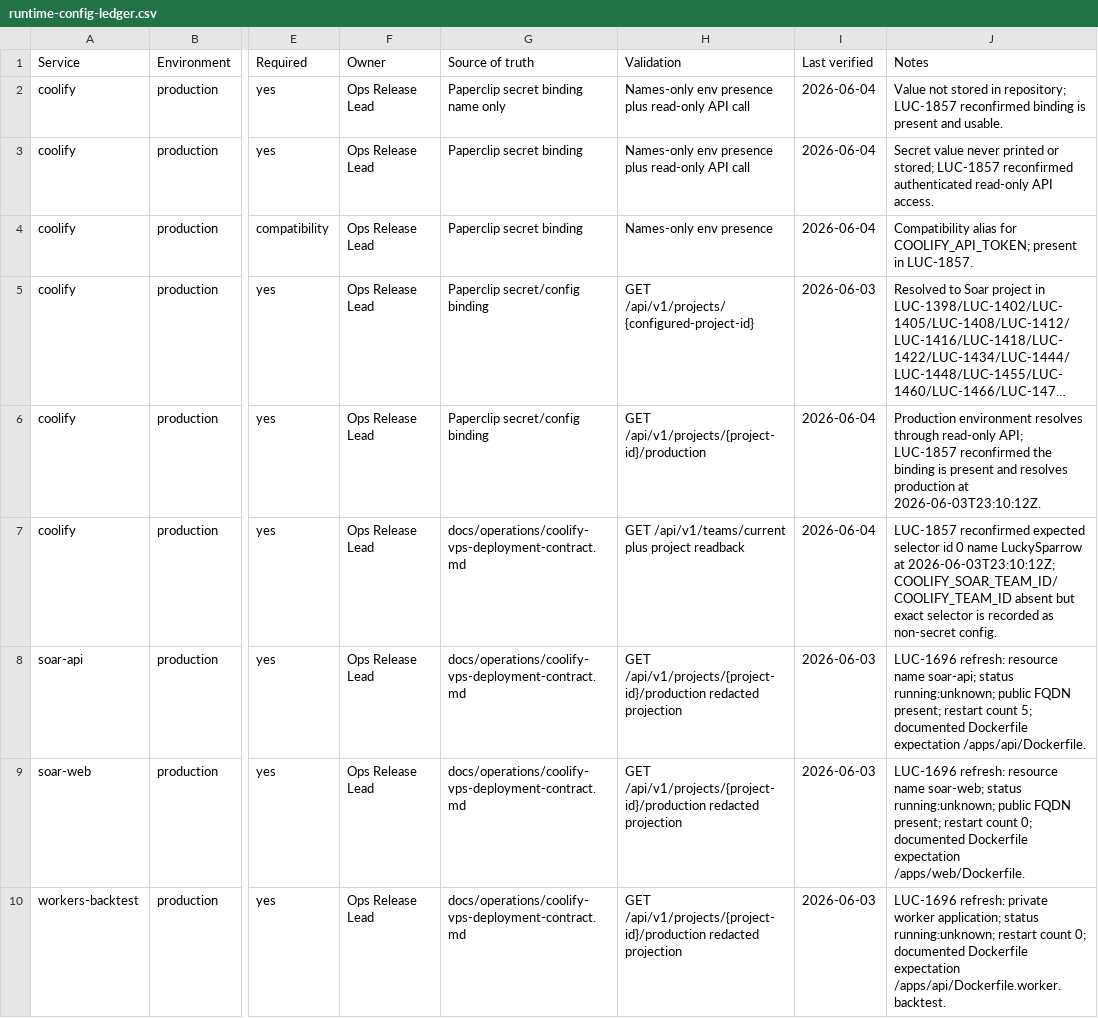
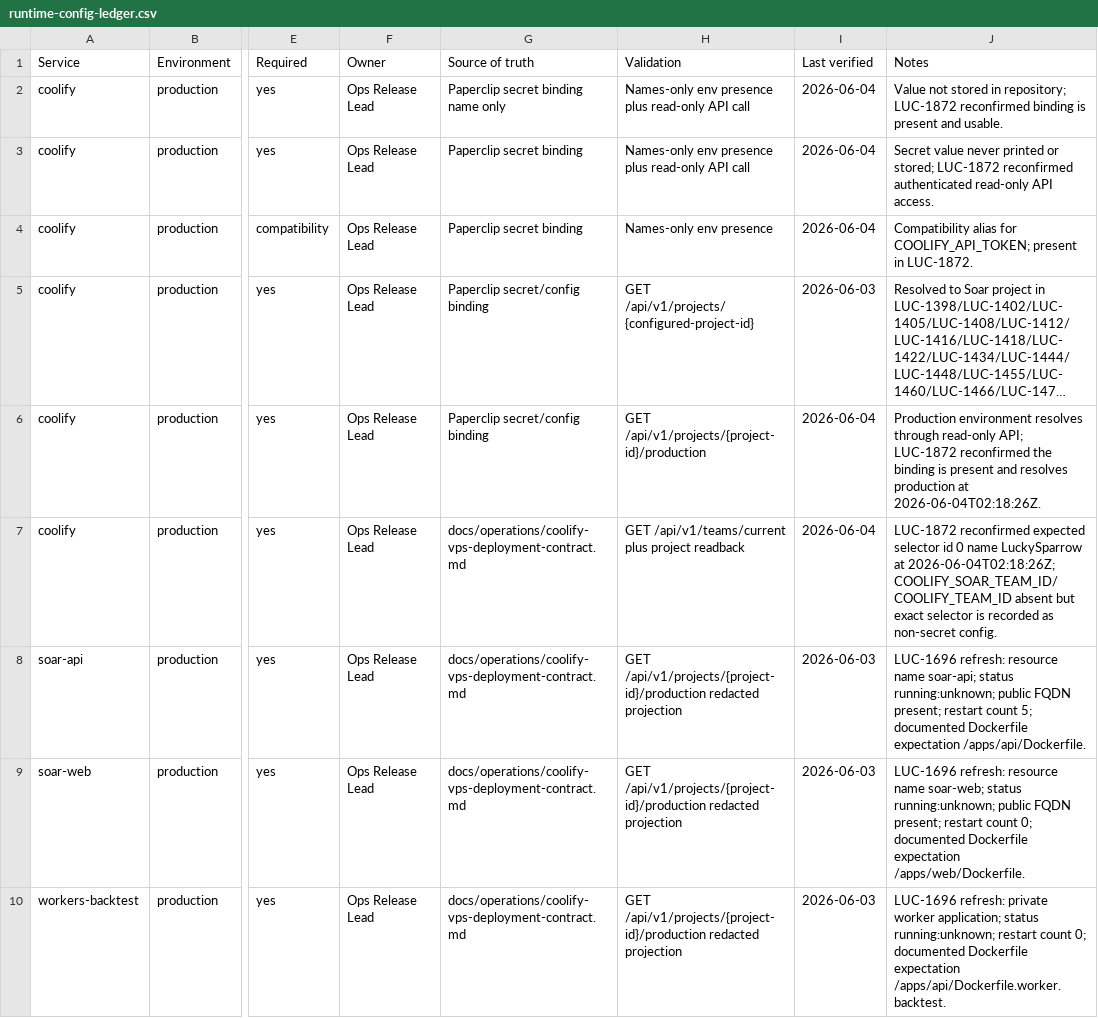
Before and after one commit to Wroblewski-Patryk/Soar, a CSV file: docs/operations/runtime-config-ledger.csv, drawn as a sheet; only a part is shown, gaps mark what is left out; long unchanged cells end in …; the diff names each change by its address in the sheet, - before the commit and + after, or states it on an @@ line.

Commit message:
docs: close LUC-1872 Coolify evidence
Co-Authored-By: Paperclip <noreply@paperclip.ing>

```diff
--- a/docs/operations/runtime-config-ledger.csv
+++ b/docs/operations/runtime-config-ledger.csv
-J2 (Notes): …in repository; LUC-1857 reconfirmed binding…
+J2 (Notes): …in repository; LUC-1872 reconfirmed binding…
-J3 (Notes): …or stored; LUC-1857 reconfirmed authenticated…
+J3 (Notes): …or stored; LUC-1872 reconfirmed authenticated…
-J4 (Notes): …present in LUC-1857.
+J4 (Notes): …present in LUC-1872.
-J6 (Notes): …read-only API; LUC-1857 reconfirmed the binding is present and resolves production at 2026-06-03T23:10:12Z.
+J6 (Notes): …read-only API; LUC-1872 reconfirmed the binding is present and resolves production at 2026-06-04T02:18:26Z.
-J7 (Notes): LUC-1857 reconfirmed expected selector id 0 name LuckySparrow at 2026-06-03T23:10:12Z; COOLIFY_SOAR_TEAM_ID/COOLIFY_TEAM_ID absent…
+J7 (Notes): LUC-1872 reconfirmed expected selector id 0 name LuckySparrow at 2026-06-04T02:18:26Z; COOLIFY_SOAR_TEAM_ID/COOLIFY_TEAM_ID absent…
```
Also changed, not shown: 6 other files.
